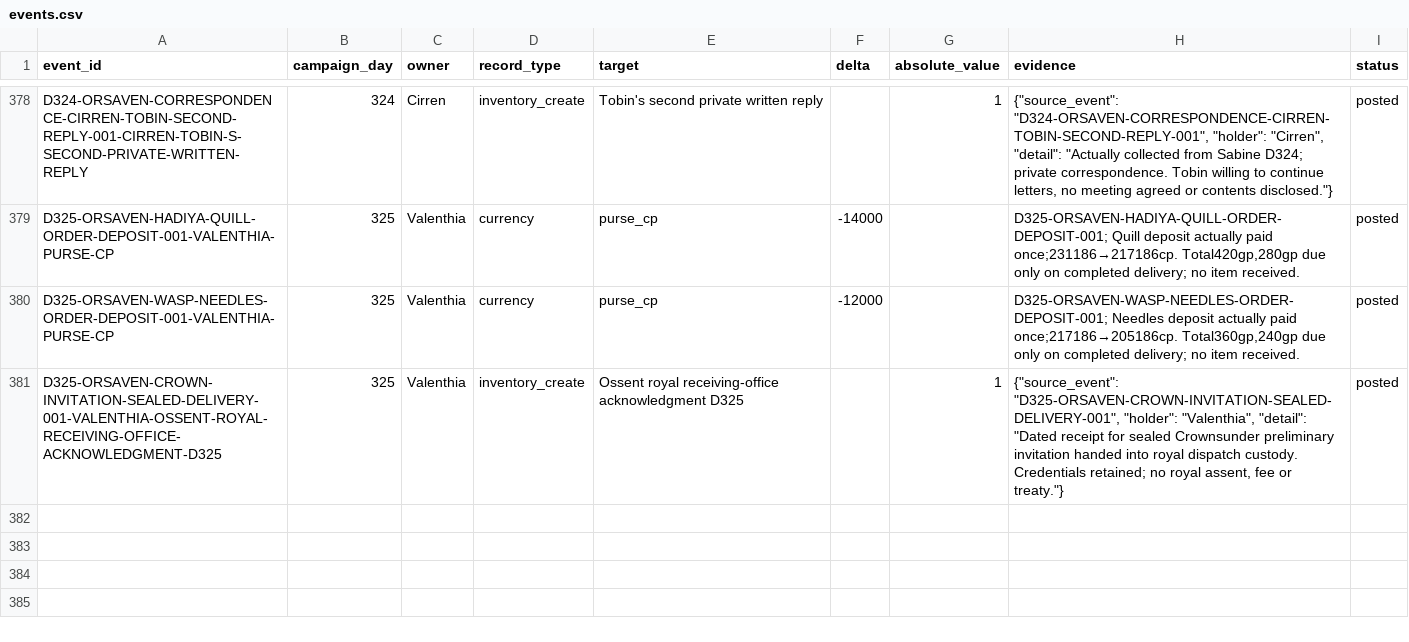
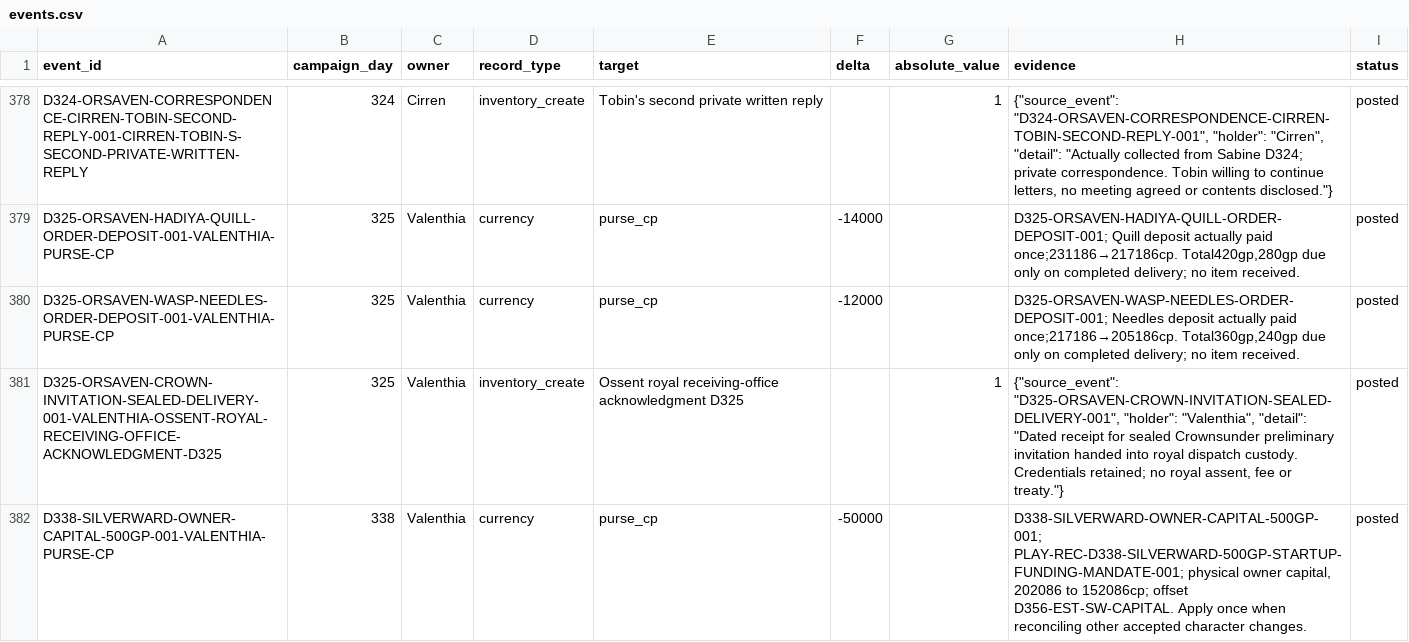
Before and after one commit to coolcop17409-wq/new-dnd-world-campaign, a CSV file: data/characters/events.csv, drawn as a sheet; only a part is shown, gaps mark what is left out; the diff names each change by its address in the sheet, - before the commit and + after, or states it on an @@ line.

```diff
--- a/data/characters/events.csv
+++ b/data/characters/events.csv
+row 382: D338-SILVERWARD-OWNER-CAPITAL-500GP-001-VALENTHIA-PURSE-CP | 338 | Valenthia | currency | purse_cp | -50000 |  | D338-SILVERWARD-OWNER-CAPITAL-500GP-001; PLAY-REC-D338-SILVERWARD-500GP-STARTUP-FUNDING-MANDATE-001; physical owner capital, 202086 to 152086cp; offset D356-EST-SW-CAPITAL. Apply once when reconciling other accepted character changes. | posted
```
Also changed, not shown: data/estate/fixed-assets.csv, 7 other files.
